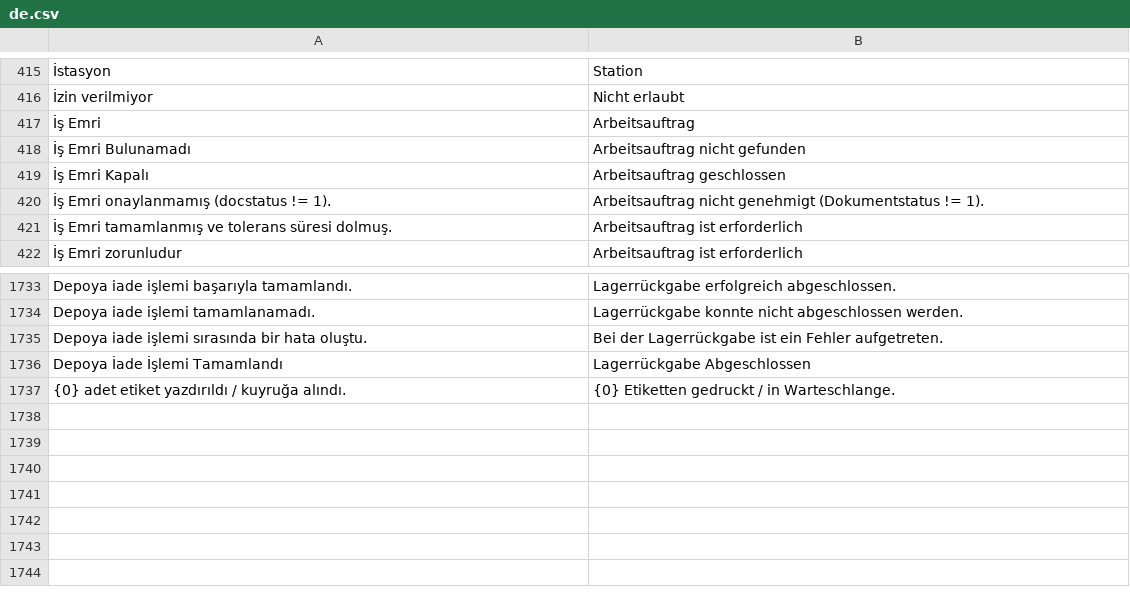
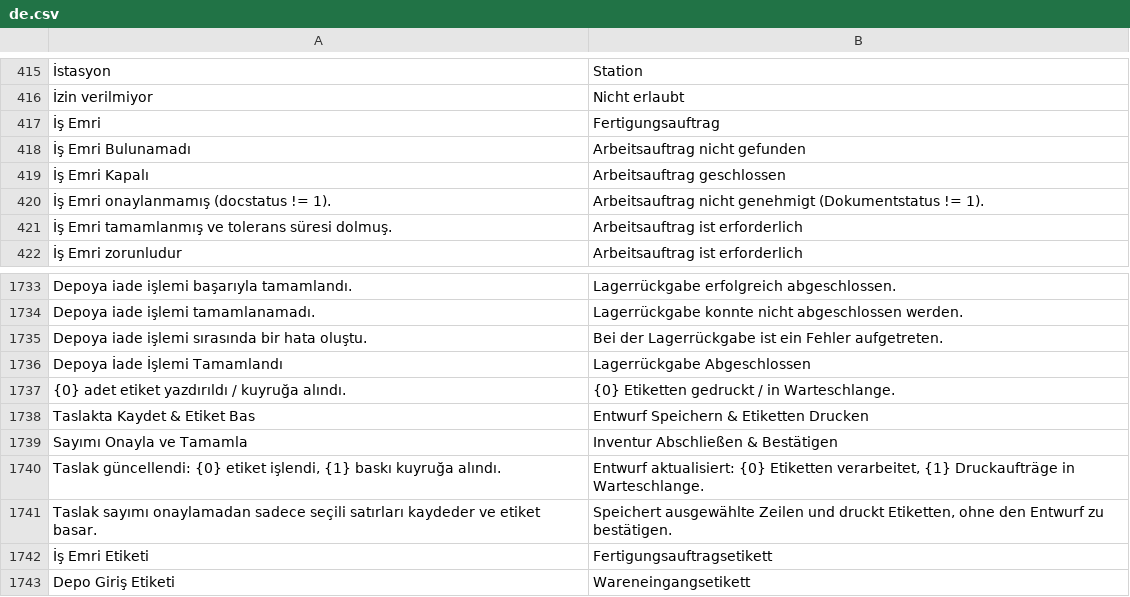
Before and after one commit to KTA-Endustri-Sistemleri/erpnextkta, a CSV file: erpnextkta/translations/de.csv, drawn as a sheet; only a part is shown, gaps mark what is left out; the diff names each change by its address in the sheet, - before the commit and + after, or states it on an @@ line.

```diff
--- a/erpnextkta/translations/de.csv
+++ b/erpnextkta/translations/de.csv
-B417: Arbeitsauftrag
+B417: Fertigungsauftrag
+row 1738: Taslakta Kaydet & Etiket Bas | Entwurf Speichern & Etiketten Drucken
+row 1739: Sayımı Onayla ve Tamamla | Inventur Abschließen & Bestätigen
+row 1740: Taslak güncellendi: {0} etiket işlendi, {1} baskı kuyruğa alındı. | Entwurf aktualisiert: {0} Etiketten verarbeitet, {1} Druckaufträge in Warteschlange.
+row 1741: Taslak sayımı onaylamadan sadece seçili satırları kaydeder ve etiket basar. | Speichert ausgewählte Zeilen und druckt Etiketten, ohne den Entwurf zu bestätigen.
+row 1742: İş Emri Etiketi | Fertigungsauftragsetikett
+row 1743: Depo Giriş Etiketi | Wareneingangsetikett
```
Also changed, not shown: erpnextkta/translations/en.csv, erpnextkta/translations/tr.csv, 13 other files.
